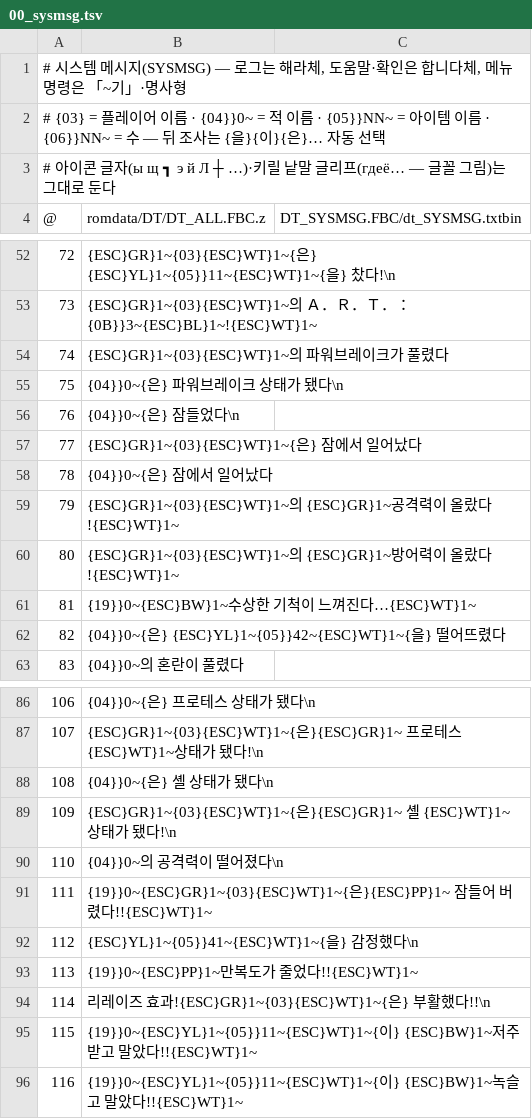
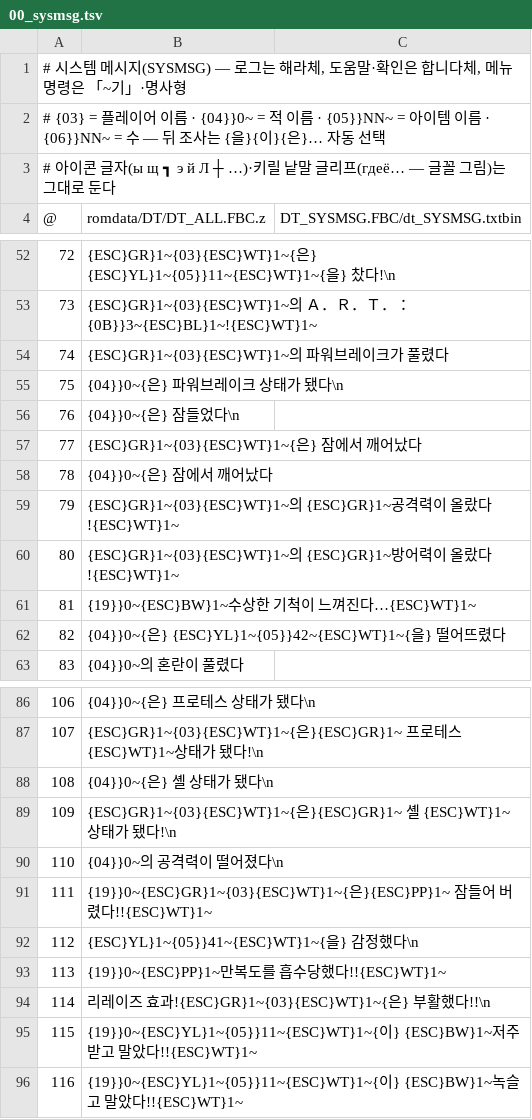
Before and after one commit to hospi0/chocods-kr-patch, a TSV file: chocods-kr-patch/work/ko/00_sysmsg.tsv, drawn as a sheet; only a part is shown, gaps mark what is left out.

```diff
--- a/chocods-kr-patch/work/ko/00_sysmsg.tsv
+++ b/chocods-kr-patch/work/ko/00_sysmsg.tsv
@@ -56,4 +56,4 @@
 76	{04}}0~{은} 잠들었다\n
-77	{ESC}GR}1~{03}{ESC}WT}1~{은} 잠에서 일어났다
-78	{04}}0~{은} 잠에서 일어났다
+77	{ESC}GR}1~{03}{ESC}WT}1~{은} 잠에서 깨어났다
+78	{04}}0~{은} 잠에서 깨어났다
 79	{ESC}GR}1~{03}{ESC}WT}1~의 {ESC}GR}1~공격력이 올랐다!{ESC}WT}1~
@@ -92,3 +92,3 @@
 112	{ESC}YL}1~{05}}41~{ESC}WT}1~{을} 감정했다\n
-113	{19}}0~{ESC}PP}1~만복도가 줄었다!!{ESC}WT}1~
+113	{19}}0~{ESC}PP}1~만복도를 흡수당했다!!{ESC}WT}1~
 114	리레이즈 효과!{ESC}GR}1~{03}{ESC}WT}1~{은} 부활했다!!\n
```
Also changed, not shown: chocods-kr-patch/work/ko/06_item_txt1.tsv, chocods-kr-patch/work/ko/07_item_txt1b.tsv, 17 other files.
